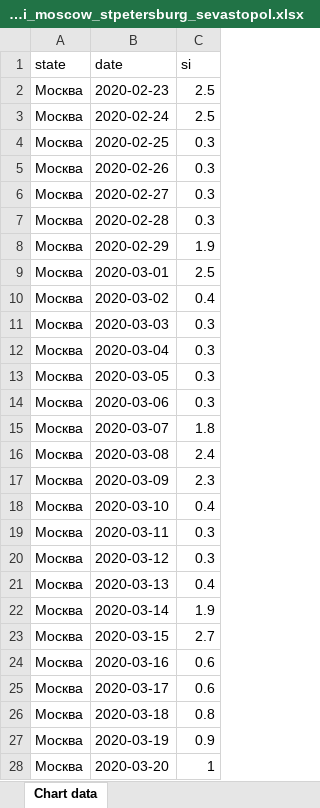
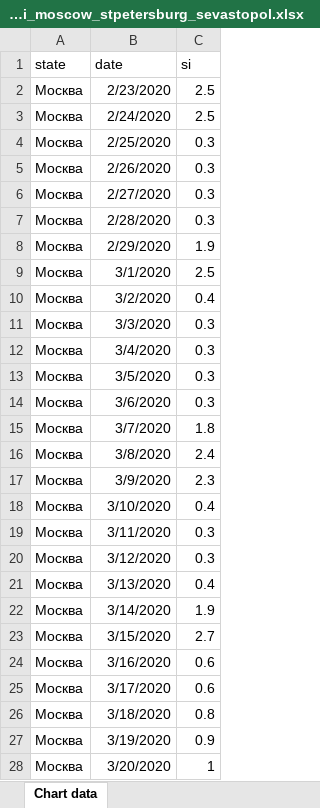
Before and after one commit to PrikhozhdenkoES/covid-19, an Excel workbook: index_si_moscow_stpetersburg_sevastopol.xlsx, sheet Chart data, drawn as a sheet; only a part is shown; values as stored, in another font and other column widths than the file's, no borders; the diff covers the shown part only; the diff names each change by its address in the sheet, - before the commit and + after, or states it on an @@ line.

```diff
--- a/index_si_moscow_stpetersburg_sevastopol.xlsx (sheet Chart data)
+++ b/index_si_moscow_stpetersburg_sevastopol.xlsx (sheet Chart data)
-B2 (date): 2020-02-23
+B2 (date): 2/23/2020
-B3 (date): 2020-02-24
+B3 (date): 2/24/2020
-B4 (date): 2020-02-25
+B4 (date): 2/25/2020
-B5 (date): 2020-02-26
+B5 (date): 2/26/2020
-B6 (date): 2020-02-27
+B6 (date): 2/27/2020
-B7 (date): 2020-02-28
+B7 (date): 2/28/2020
-B8 (date): 2020-02-29
+B8 (date): 2/29/2020
-B9 (date): 2020-03-01
+B9 (date): 3/1/2020
-B10 (date): 2020-03-02
+B10 (date): 3/2/2020
-B11 (date): 2020-03-03
+B11 (date): 3/3/2020
-B12 (date): 2020-03-04
+B12 (date): 3/4/2020
-B13 (date): 2020-03-05
+B13 (date): 3/5/2020
-B14 (date): 2020-03-06
+B14 (date): 3/6/2020
-B15 (date): 2020-03-07
+B15 (date): 3/7/2020
-B16 (date): 2020-03-08
+B16 (date): 3/8/2020
-B17 (date): 2020-03-09
+B17 (date): 3/9/2020
-B18 (date): 2020-03-10
+B18 (date): 3/10/2020
-B19 (date): 2020-03-11
+B19 (date): 3/11/2020
-B20 (date): 2020-03-12
+B20 (date): 3/12/2020
-B21 (date): 2020-03-13
+B21 (date): 3/13/2020
-B22 (date): 2020-03-14
+B22 (date): 3/14/2020
-B23 (date): 2020-03-15
+B23 (date): 3/15/2020
-B24 (date): 2020-03-16
+B24 (date): 3/16/2020
-B25 (date): 2020-03-17
+B25 (date): 3/17/2020
-B26 (date): 2020-03-18
+B26 (date): 3/18/2020
-B27 (date): 2020-03-19
+B27 (date): 3/19/2020
-B28 (date): 2020-03-20
+B28 (date): 3/20/2020
```
Also changed, not shown: other rows of this sheet, index_si.xlsx, rus_daily.xlsx, 1 other file.
